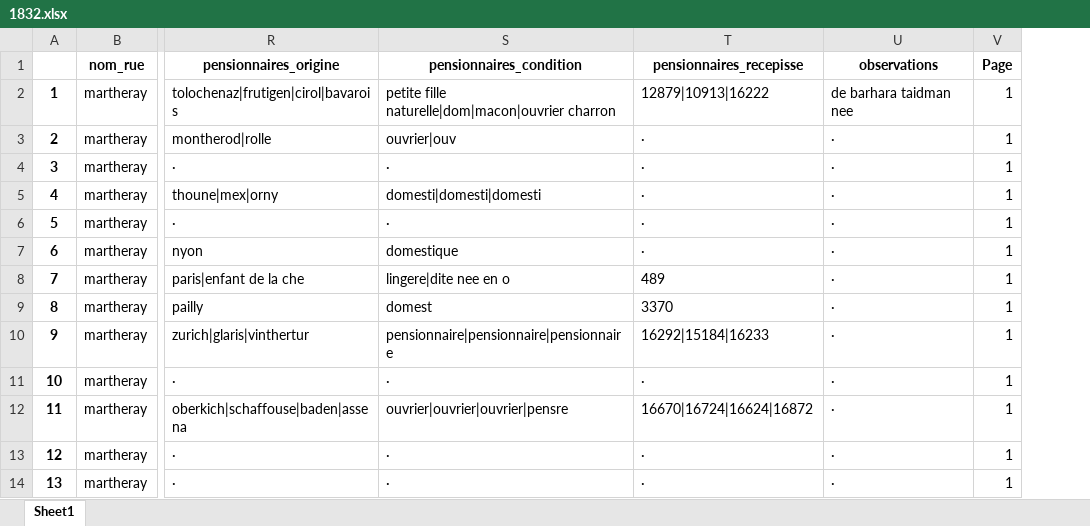
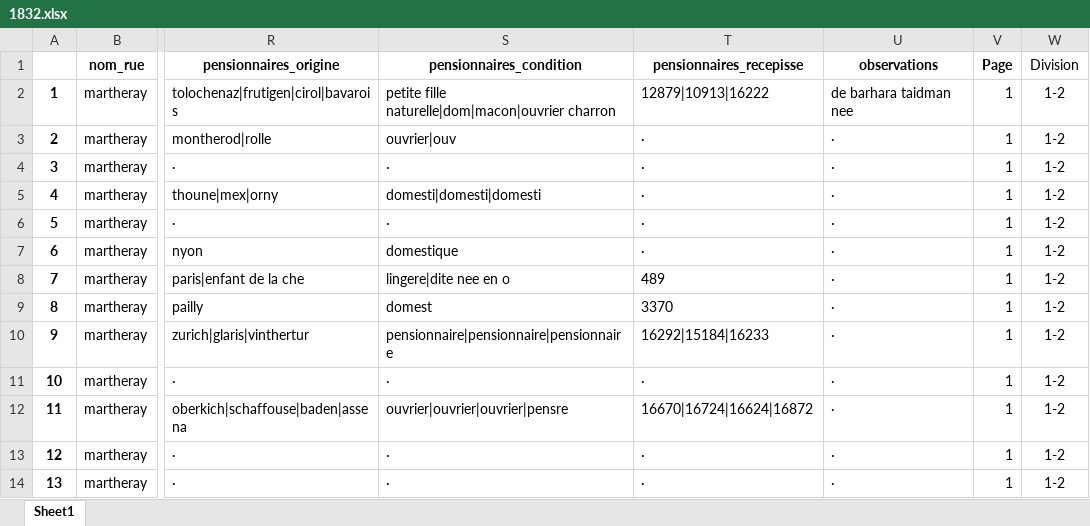
Before and after one commit to ozan-guven/HUM-450-Project, an Excel workbook: data/1832.xlsx, sheet Sheet1, drawn as a sheet; only a part is shown, gaps mark what is left out; values as stored, in another font and other column widths than the file's, no borders; the diff names each change by its address in the sheet, - before the commit and + after, or states it on an @@ line.

```diff
--- a/data/1832.xlsx (sheet Sheet1)
+++ b/data/1832.xlsx (sheet Sheet1)
+column W (Division), rows 2-14: all 1-2
```
Also changed, not shown: 1 other file.
